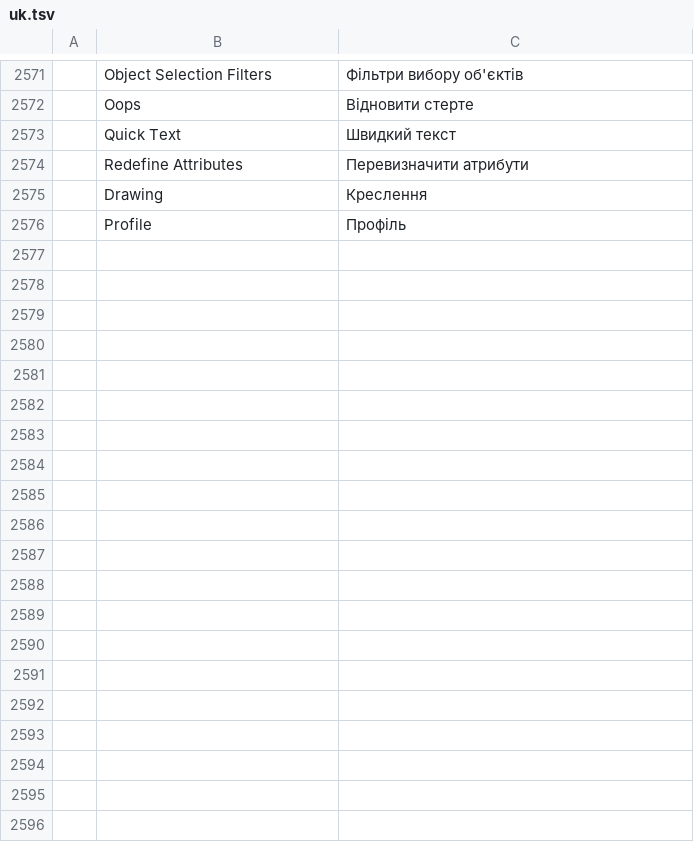
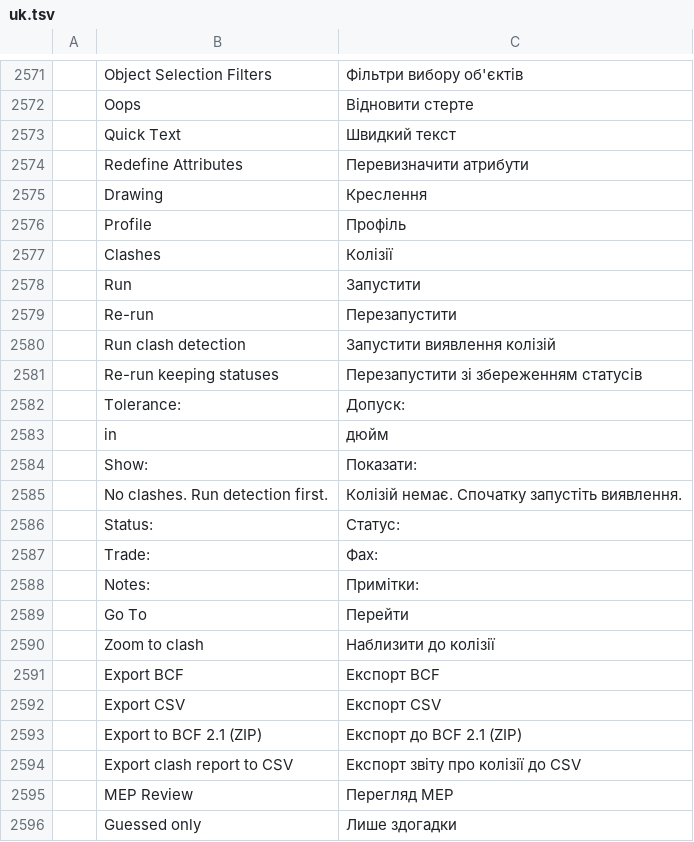
Before and after one commit to AICodeForgedev/cadaddy, a TSV file: crates/ui-egui/src/i18n/uk.tsv, drawn as a sheet; only a part is shown, gaps mark what is left out; the diff covers the shown part only; the diff names each change by its address in the sheet, - before the commit and + after, or states it on an @@ line.

```diff
--- a/crates/ui-egui/src/i18n/uk.tsv
+++ b/crates/ui-egui/src/i18n/uk.tsv
+row 2577:  | Clashes | Колізії
+row 2578:  | Run | Запустити
+row 2579:  | Re-run | Перезапустити
+row 2580:  | Run clash detection | Запустити виявлення колізій
+row 2581:  | Re-run keeping statuses | Перезапустити зі збереженням статусів
+row 2582:  | Tolerance: | Допуск:
+row 2583:  | in | дюйм
+row 2584:  | Show: | Показати:
+row 2585:  | No clashes. Run detection first. | Колізій немає. Спочатку запустіть виявлення.
+row 2586:  | Status: | Статус:
+row 2587:  | Trade: | Фах:
+row 2588:  | Notes: | Примітки:
+row 2589:  | Go To | Перейти
+row 2590:  | Zoom to clash | Наблизити до колізії
+row 2591:  | Export BCF | Експорт BCF
+row 2592:  | Export CSV | Експорт CSV
+row 2593:  | Export to BCF 2.1 (ZIP) | Експорт до BCF 2.1 (ZIP)
+row 2594:  | Export clash report to CSV | Експорт звіту про колізії до CSV
+row 2595:  | MEP Review | Перегляд MEP
+row 2596:  | Guessed only | Лише здогадки
```
Also changed, not shown: 13 added rows elsewhere in this file, crates/ui-egui/src/i18n/ar.tsv, crates/ui-egui/src/i18n/de.tsv, 9 other files.
